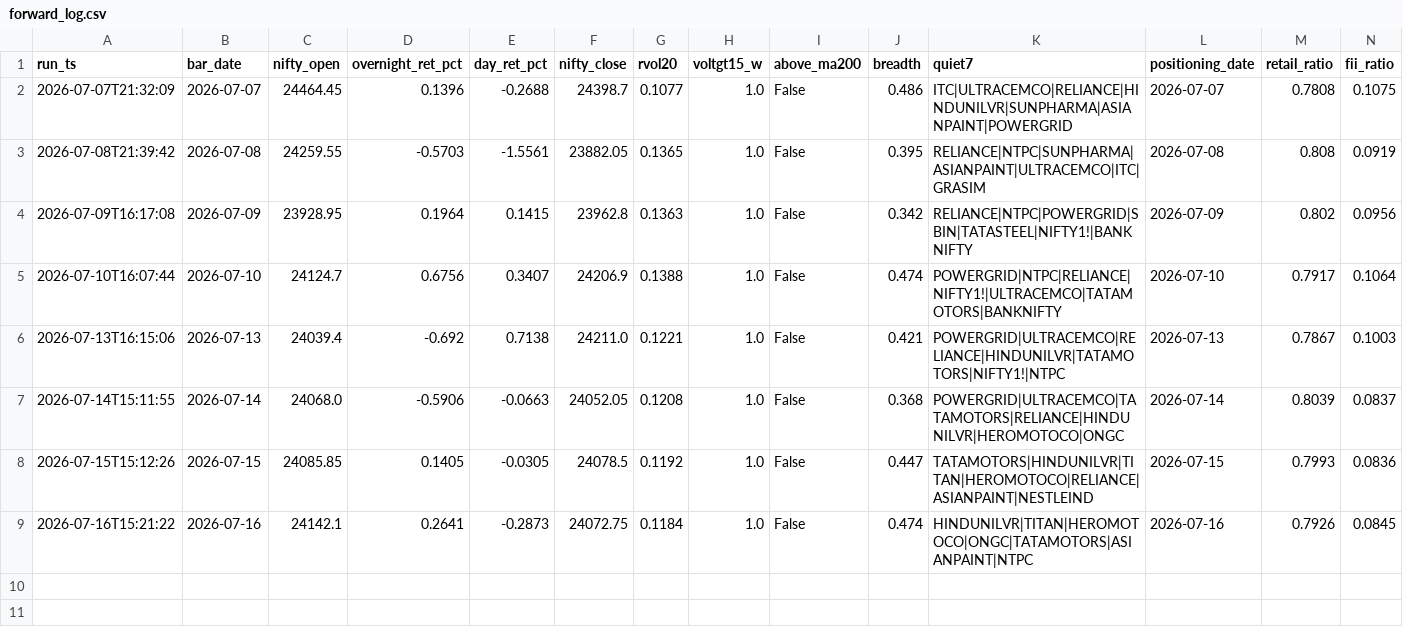
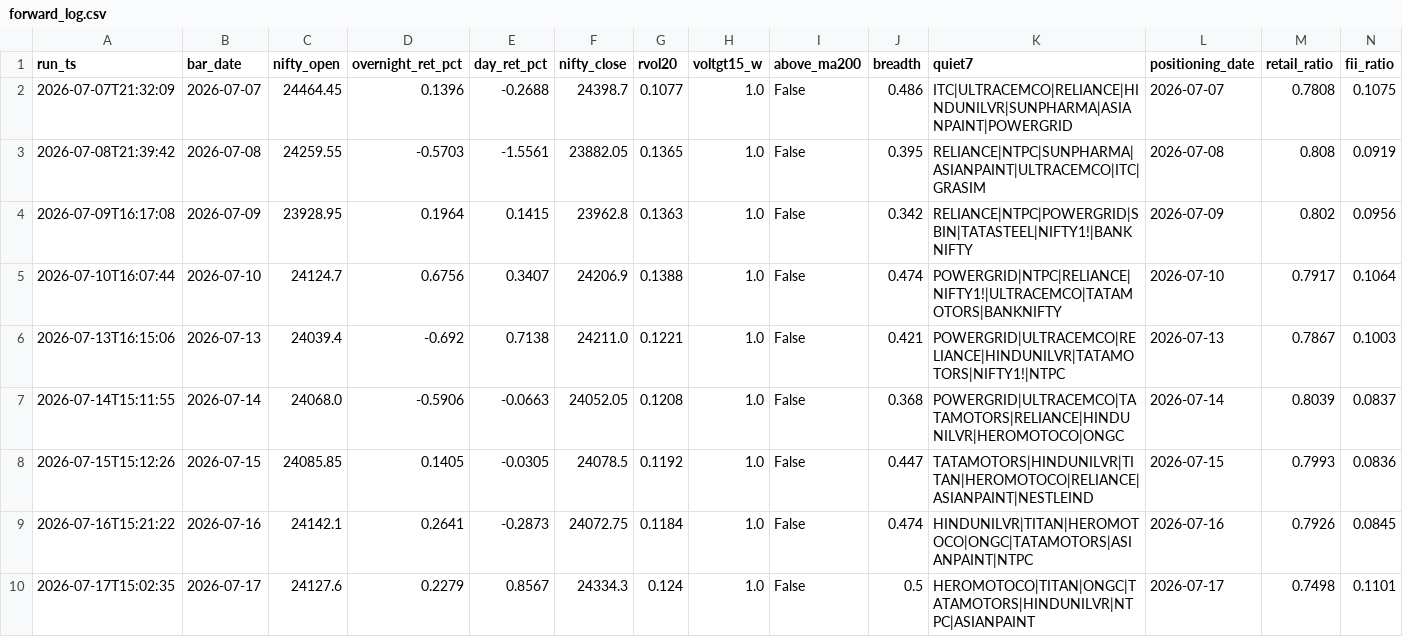
Before and after one commit to BaponChoudhury/TradeNifty, a CSV file: forward_log.csv, drawn as a sheet; only a part is shown; rows hold the shown columns only; the diff names each change by its address in the sheet, - before the commit and + after, or states it on an @@ line.

Commit message:
signal log 2026-07-17

```diff
--- a/forward_log.csv
+++ b/forward_log.csv
+row 10: 2026-07-17T15:02:35 | 2026-07-17 | 24127.6 | 0.2279 | 0.8567 | 24334.3 | 0.124 | 1.0 | False | 0.5 | HEROMOTOCO|TITAN|ONGC|TATAMOTORS|HINDUNILVR|NTPC|ASIANPAINT | 2026-07-17 | 0.7498 | 0.1101
```
Also changed, not shown: fii_positioning.csv.
